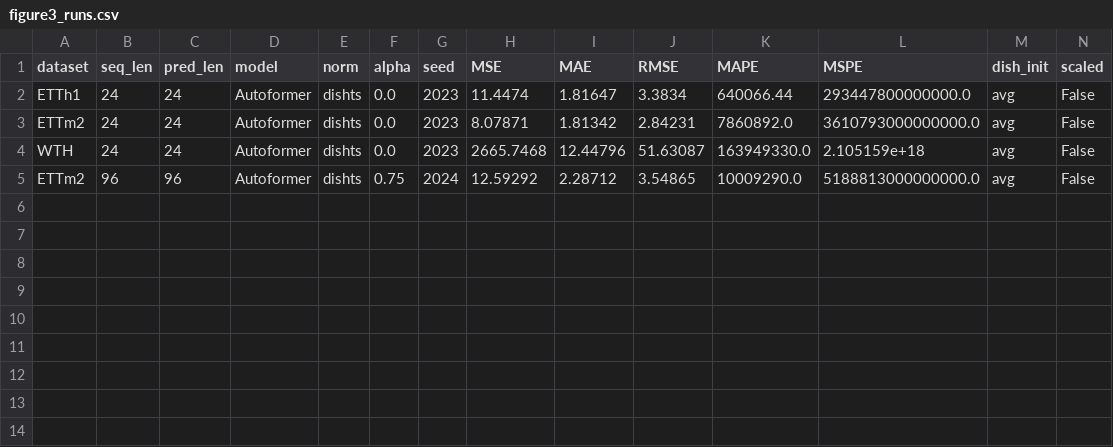
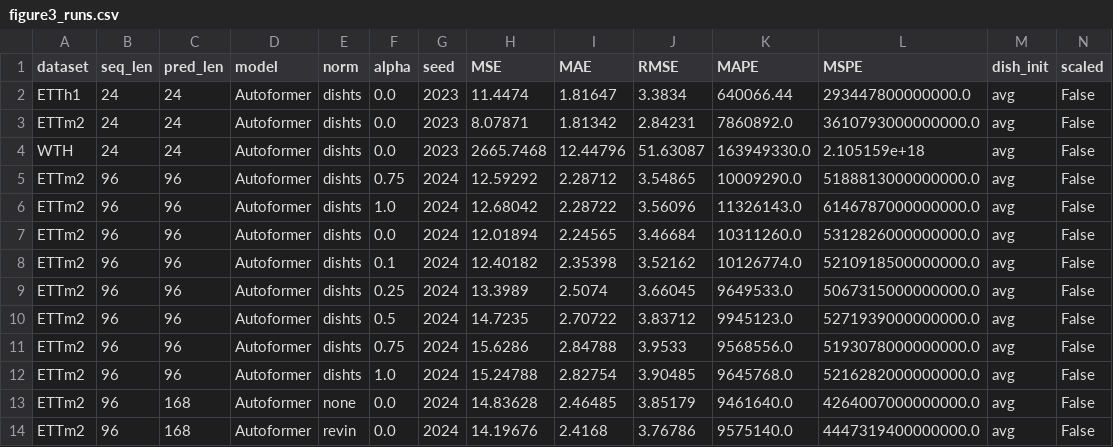
Before and after one commit to ZhangWendy-23/Dish-TS-Reproduction, a CSV file: results/figure3_runs.csv, drawn as a sheet; only a part is shown; rows hold the shown columns only; the diff names each change by its address in the sheet, - before the commit and + after, or states it on an @@ line.

Commit message:
Settle alpha default to 0 and add one-command reproduction launcher.
- clarify in README/IMPROVEMENTS that alpha=0 is the paper's de-facto
  baseline; alpha>0 is only retained for Figure 3 ablation because it
  introduces training-vs-inference distribution mismatch.
- add repro_figures/run_table2.sh (Table 2/3 full matrix: 4 datasets x
  3 backbones x 3 norms x 4 horizons x 3 seeds).
- add repro_figures/run_all.sh as a single-entry script to run every
  sweep script in order (Table 2/3/4/5/6 + Figure 3).
- fix bash variable case in run_table6.sh (MODEL vs model).
- add large warning in run_figure3.sh header that the prior term peeks
  at the future window mean; document when to use it (Figure 3 only).

```diff
--- a/results/figure3_runs.csv
+++ b/results/figure3_runs.csv
+row 6: ETTm2 | 96 | 96 | Autoformer | dishts | 1.0 | 2024 | 12.68042 | 2.28722 | 3.56096 | 11326143.0 | 6146787000000000.0 | avg | False
+row 7: ETTm2 | 96 | 96 | Autoformer | dishts | 0.0 | 2024 | 12.01894 | 2.24565 | 3.46684 | 10311260.0 | 5312826000000000.0 | avg | False
+row 8: ETTm2 | 96 | 96 | Autoformer | dishts | 0.1 | 2024 | 12.40182 | 2.35398 | 3.52162 | 10126774.0 | 5210918500000000.0 | avg | False
+row 9: ETTm2 | 96 | 96 | Autoformer | dishts | 0.25 | 2024 | 13.3989 | 2.5074 | 3.66045 | 9649533.0 | 5067315000000000.0 | avg | False
+row 10: ETTm2 | 96 | 96 | Autoformer | dishts | 0.5 | 2024 | 14.7235 | 2.70722 | 3.83712 | 9945123.0 | 5271939000000000.0 | avg | False
+row 11: ETTm2 | 96 | 96 | Autoformer | dishts | 0.75 | 2024 | 15.6286 | 2.84788 | 3.9533 | 9568556.0 | 5193078000000000.0 | avg | False
+row 12: ETTm2 | 96 | 96 | Autoformer | dishts | 1.0 | 2024 | 15.24788 | 2.82754 | 3.90485 | 9645768.0 | 5216282000000000.0 | avg | False
+row 13: ETTm2 | 96 | 168 | Autoformer | none | 0.0 | 2024 | 14.83628 | 2.46485 | 3.85179 | 9461640.0 | 4264007000000000.0 | avg | False
+row 14: ETTm2 | 96 | 168 | Autoformer | revin | 0.0 | 2024 | 14.19676 | 2.4168 | 3.76786 | 9575140.0 | 4447319400000000.0 | avg | False
```
Also changed, not shown: results/figures/figure4_ETTm2_Autoformer_dishts_sq96_pd96_alpha0.0_seed2024.csv, results/figures/figure4_ETTm2_Autoformer_dishts_sq96_pd96_alpha0.1_seed2024.csv, 22 other files.
